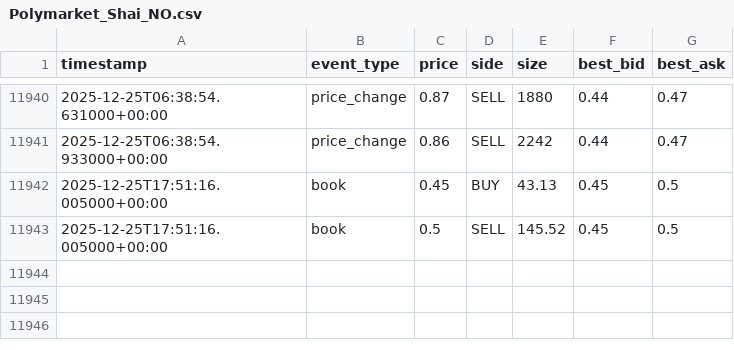
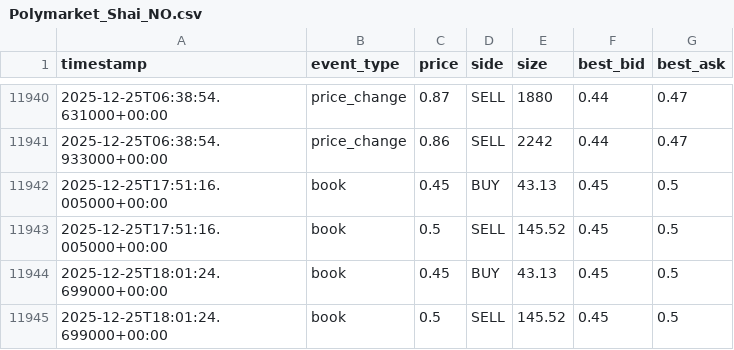
Before and after one commit to SagnikBhadra/Arbitrage-Betting, a CSV file: Polymarket_Shai_NO.csv, drawn as a sheet; only a part is shown, gaps mark what is left out; the diff names each change by its address in the sheet, - before the commit and + after, or states it on an @@ line.

```diff
--- a/Polymarket_Shai_NO.csv
+++ b/Polymarket_Shai_NO.csv
+row 11944: 2025-12-25T18:01:24.699000+00:00 | book | 0.45 | BUY | 43.13 | 0.45 | 0.5
+row 11945: 2025-12-25T18:01:24.699000+00:00 | book | 0.5 | SELL | 145.52 | 0.45 | 0.5
```
Also changed, not shown: Polymarket_Jokic_NO.csv, Polymarket_Jokic_YES.csv, 10 other files.
